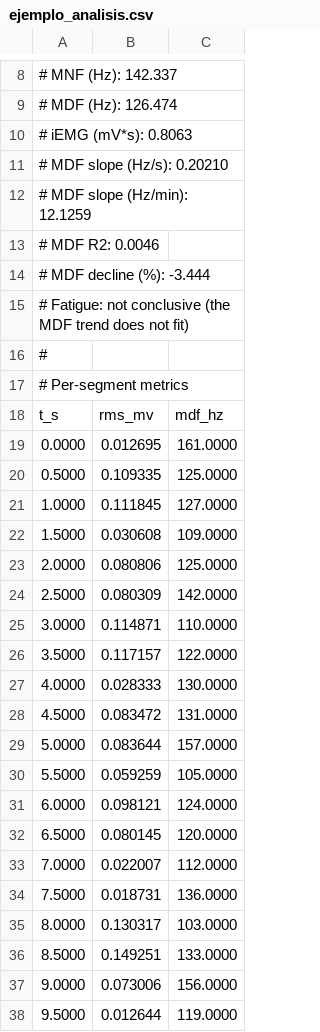
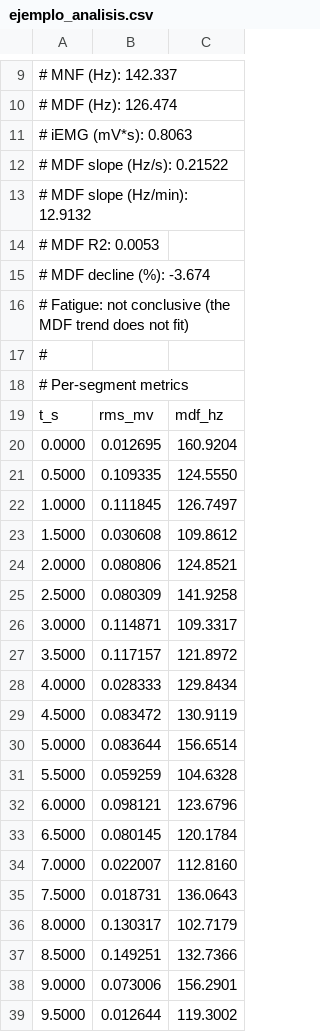
Before and after one commit to aagisto-maker/emgteach, a CSV file: docs/articulo-advances/ejemplo_analisis.csv, drawn as a sheet; only a part is shown, gaps mark what is left out; the diff covers the shown part only.

```diff
--- a/docs/articulo-advances/ejemplo_analisis.csv
+++ b/docs/articulo-advances/ejemplo_analisis.csv
@@ -10,6 +11,6 @@
 # iEMG (mV*s): 0.8063
-# MDF slope (Hz/s): 0.20210
-# MDF slope (Hz/min): 12.1259
-# MDF R2: 0.0046
-# MDF decline (%): -3.444
+# MDF slope (Hz/s): 0.21522
+# MDF slope (Hz/min): 12.9132
+# MDF R2: 0.0053
+# MDF decline (%): -3.674
 # Fatigue: not conclusive (the MDF trend does not fit)
@@ -18,21 +19,21 @@
 t_s,rms_mv,mdf_hz
-0.0000,0.012695,161.0000
-0.5000,0.109335,125.0000
-1.0000,0.111845,127.0000
-1.5000,0.030608,109.0000
-2.0000,0.080806,125.0000
-2.5000,0.080309,142.0000
-3.0000,0.114871,110.0000
-3.5000,0.117157,122.0000
-4.0000,0.028333,130.0000
-4.5000,0.083472,131.0000
-5.0000,0.083644,157.0000
-5.5000,0.059259,105.0000
-6.0000,0.098121,124.0000
-6.5000,0.080145,120.0000
-7.0000,0.022007,112.0000
-7.5000,0.018731,136.0000
-8.0000,0.130317,103.0000
-8.5000,0.149251,133.0000
-9.0000,0.073006,156.0000
-9.5000,0.012644,119.0000
+0.0000,0.012695,160.9204
+0.5000,0.109335,124.5550
+1.0000,0.111845,126.7497
+1.5000,0.030608,109.8612
+2.0000,0.080806,124.8521
+2.5000,0.080309,141.9258
+3.0000,0.114871,109.3317
+3.5000,0.117157,121.8972
+4.0000,0.028333,129.8434
+4.5000,0.083472,130.9119
+5.0000,0.083644,156.6514
+5.5000,0.059259,104.6328
+6.0000,0.098121,123.6796
+6.5000,0.080145,120.1784
+7.0000,0.022007,112.8160
+7.5000,0.018731,136.0643
+8.0000,0.130317,102.7179
+8.5000,0.149251,132.7366
+9.0000,0.073006,156.2901
+9.5000,0.012644,119.3002
```
Also changed, not shown: 1 added row and 25 edited cells elsewhere in this file, docs/informe-sourcebook/ejemplo_analisis.csv, 20 other files.
